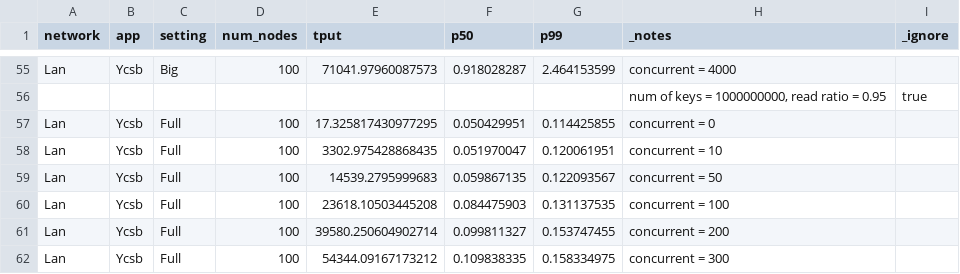
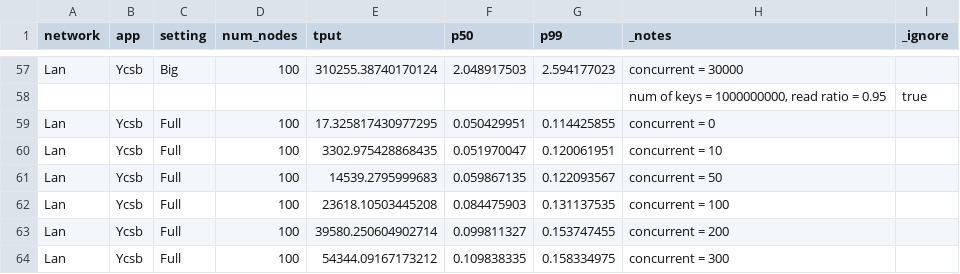
Before and after one commit to sgdxbc/big3, a CSV file: data/tput-latency.csv, drawn as a sheet; only a part is shown, gaps mark what is left out; addresses are those after the commit; the diff covers the shown part only; the diff names each change by its address in the sheet, - before the commit and + after, or states it on an @@ line.

```diff
--- a/data/tput-latency.csv
+++ b/data/tput-latency.csv
-E57 (tput): 71041.97960087573
+E57 (tput): 310255.38740170124
-F57 (p50): 0.918028287
+F57 (p50): 2.048917503
-G57 (p99): 2.464153599
+G57 (p99): 2.594177023
-H57 (_notes): concurrent = 4000
+H57 (_notes): concurrent = 30000
```
Also changed, not shown: 2 added rows and 27 edited cells elsewhere in this file, data/tput-latency-scratch.csv, 8 other files.
